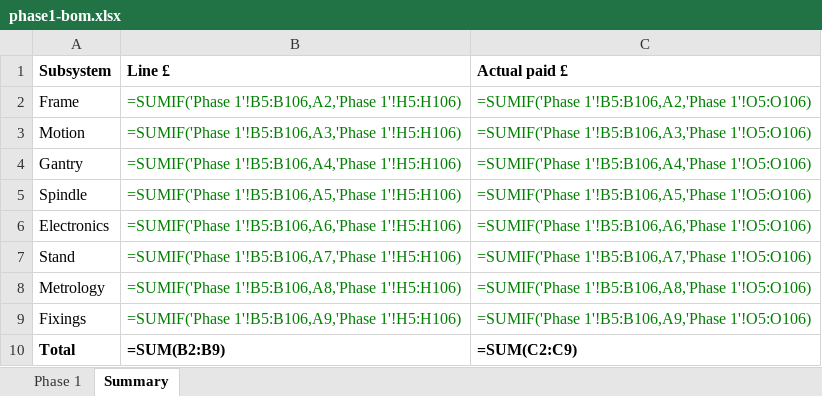
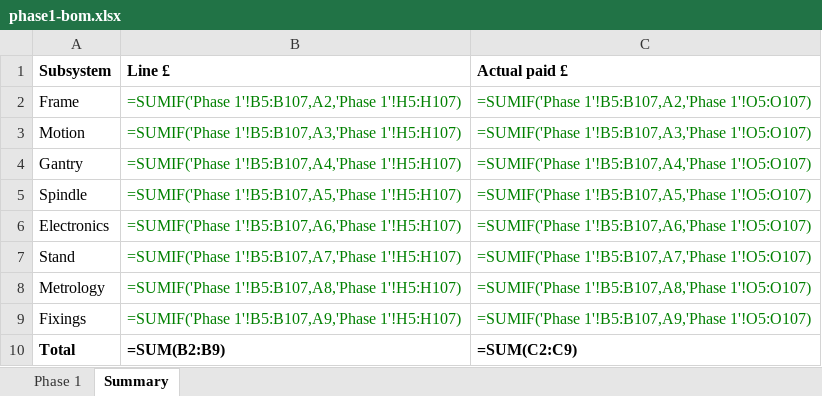
Before and after one commit to yousef-chitani/Type_0_CNC, an Excel workbook: docs/phase1-bom.xlsx, sheet Summary, drawn as a sheet; values as stored, in another font and other column widths than the file's, no borders; formulas without a stored value are shown as written; the diff names each change by its address in the sheet, - before the commit and + after, or states it on an @@ line.

```diff
--- a/docs/phase1-bom.xlsx (sheet Summary)
+++ b/docs/phase1-bom.xlsx (sheet Summary)
-B2 (Line £): =SUMIF('Phase 1'!B5:B106,A2,'Phase 1'!H5:H106)
+B2 (Line £): =SUMIF('Phase 1'!B5:B107,A2,'Phase 1'!H5:H107)
-C2 (Actual paid £): =SUMIF('Phase 1'!B5:B106,A2,'Phase 1'!O5:O106)
+C2 (Actual paid £): =SUMIF('Phase 1'!B5:B107,A2,'Phase 1'!O5:O107)
-B3 (Line £): =SUMIF('Phase 1'!B5:B106,A3,'Phase 1'!H5:H106)
+B3 (Line £): =SUMIF('Phase 1'!B5:B107,A3,'Phase 1'!H5:H107)
-C3 (Actual paid £): =SUMIF('Phase 1'!B5:B106,A3,'Phase 1'!O5:O106)
+C3 (Actual paid £): =SUMIF('Phase 1'!B5:B107,A3,'Phase 1'!O5:O107)
-B4 (Line £): =SUMIF('Phase 1'!B5:B106,A4,'Phase 1'!H5:H106)
+B4 (Line £): =SUMIF('Phase 1'!B5:B107,A4,'Phase 1'!H5:H107)
-C4 (Actual paid £): =SUMIF('Phase 1'!B5:B106,A4,'Phase 1'!O5:O106)
+C4 (Actual paid £): =SUMIF('Phase 1'!B5:B107,A4,'Phase 1'!O5:O107)
-B5 (Line £): =SUMIF('Phase 1'!B5:B106,A5,'Phase 1'!H5:H106)
+B5 (Line £): =SUMIF('Phase 1'!B5:B107,A5,'Phase 1'!H5:H107)
-C5 (Actual paid £): =SUMIF('Phase 1'!B5:B106,A5,'Phase 1'!O5:O106)
+C5 (Actual paid £): =SUMIF('Phase 1'!B5:B107,A5,'Phase 1'!O5:O107)
-B6 (Line £): =SUMIF('Phase 1'!B5:B106,A6,'Phase 1'!H5:H106)
+B6 (Line £): =SUMIF('Phase 1'!B5:B107,A6,'Phase 1'!H5:H107)
-C6 (Actual paid £): =SUMIF('Phase 1'!B5:B106,A6,'Phase 1'!O5:O106)
+C6 (Actual paid £): =SUMIF('Phase 1'!B5:B107,A6,'Phase 1'!O5:O107)
-B7 (Line £): =SUMIF('Phase 1'!B5:B106,A7,'Phase 1'!H5:H106)
+B7 (Line £): =SUMIF('Phase 1'!B5:B107,A7,'Phase 1'!H5:H107)
-C7 (Actual paid £): =SUMIF('Phase 1'!B5:B106,A7,'Phase 1'!O5:O106)
+C7 (Actual paid £): =SUMIF('Phase 1'!B5:B107,A7,'Phase 1'!O5:O107)
-B8 (Line £): =SUMIF('Phase 1'!B5:B106,A8,'Phase 1'!H5:H106)
+B8 (Line £): =SUMIF('Phase 1'!B5:B107,A8,'Phase 1'!H5:H107)
-C8 (Actual paid £): =SUMIF('Phase 1'!B5:B106,A8,'Phase 1'!O5:O106)
+C8 (Actual paid £): =SUMIF('Phase 1'!B5:B107,A8,'Phase 1'!O5:O107)
-B9 (Line £): =SUMIF('Phase 1'!B5:B106,A9,'Phase 1'!H5:H106)
+B9 (Line £): =SUMIF('Phase 1'!B5:B107,A9,'Phase 1'!H5:H107)
-C9 (Actual paid £): =SUMIF('Phase 1'!B5:B106,A9,'Phase 1'!O5:O106)
+C9 (Actual paid £): =SUMIF('Phase 1'!B5:B107,A9,'Phase 1'!O5:O107)
```
Also changed, not shown: sheet Phase 1, 9 other files.
